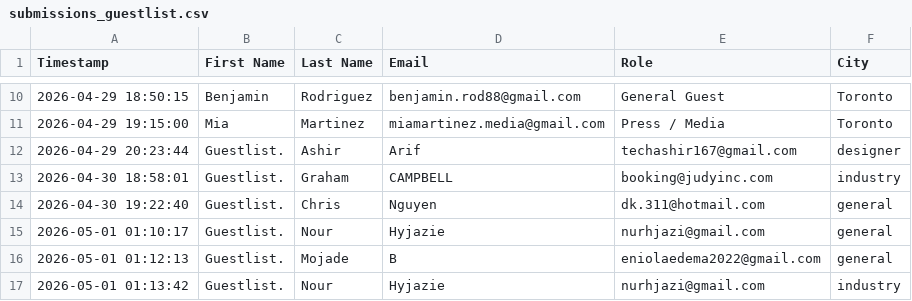
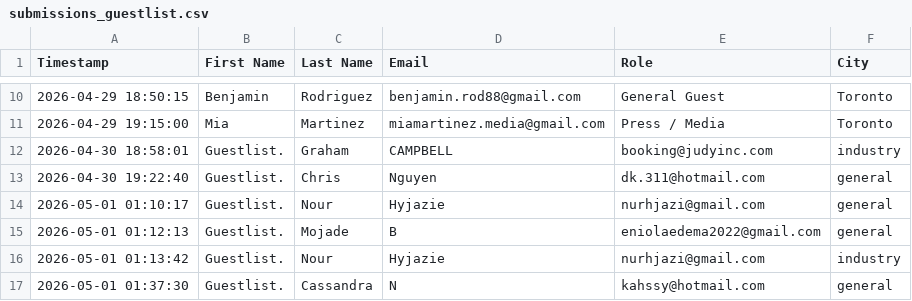
Before and after one commit to dev-ashir768/canadian-fashion-week, a CSV file: data/submissions_guestlist.csv, drawn as a sheet; only a part is shown, gaps mark what is left out; the shorter side is filled out with more unchanged rows; the diff names each change by its address in the sheet, - before the commit and + after, or states it on an @@ line.

```diff
--- a/data/submissions_guestlist.csv
+++ b/data/submissions_guestlist.csv
-row 12: 2026-04-29 20:23:44 | Guestlist. | Ashir | Arif | techashir167@gmail.com | designer
```
Also changed, not shown: data/submissions_applicationform.csv, data/submissions_getintouch.csv, 2 other files.
